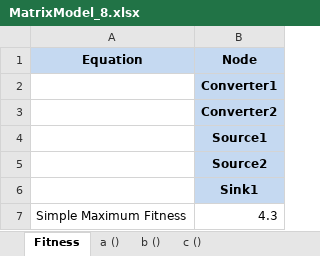
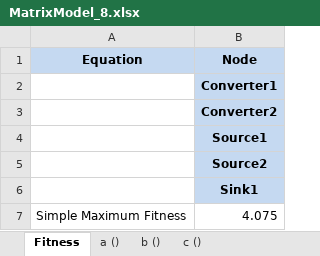
Before and after one commit to drmichaelnorth/ARCANE-Spark, an Excel workbook: input/test_scenario/output/MatrixModel_8.xlsx, sheet Fitness, drawn as a sheet; values as stored, in another font and other column widths than the file's, no borders; the diff names each change by its address in the sheet, - before the commit and + after, or states it on an @@ line.

```diff
--- a/input/test_scenario/output/MatrixModel_8.xlsx (sheet Fitness)
+++ b/input/test_scenario/output/MatrixModel_8.xlsx (sheet Fitness)
-B7 (Node): 4.3
+B7 (Node): 4.075
```
Also changed, not shown: sheet c (), sheet a (), sheet b (), input/test_scenario/output/MatrixModel_1.xlsx, input/test_scenario/output/MatrixModel_5.xlsx, 10 other files.
